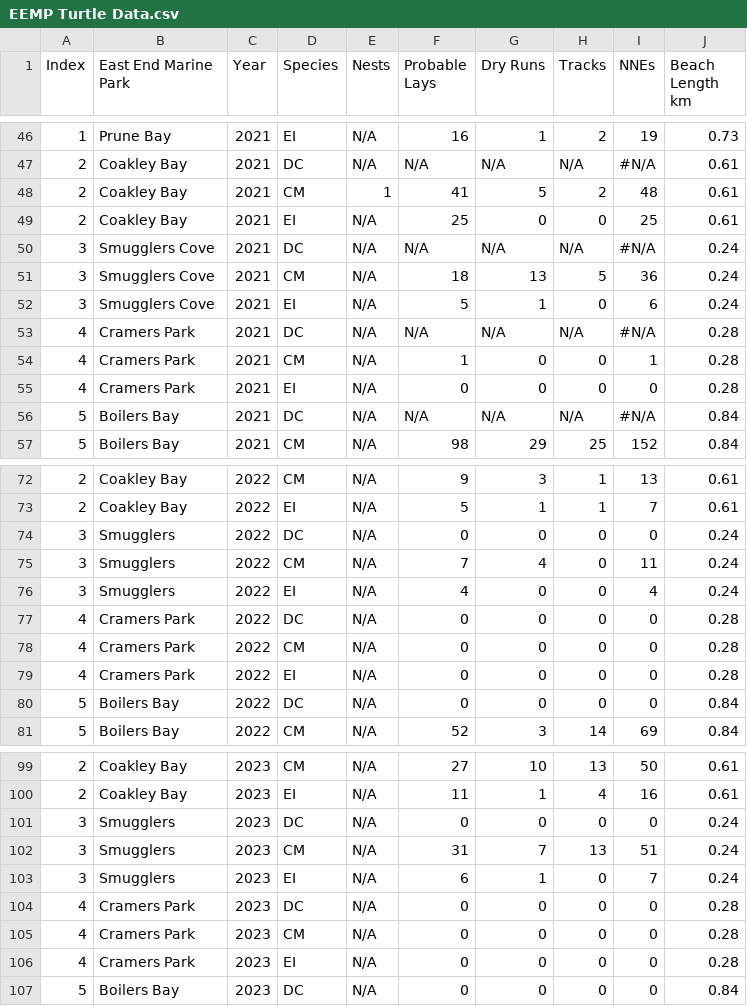
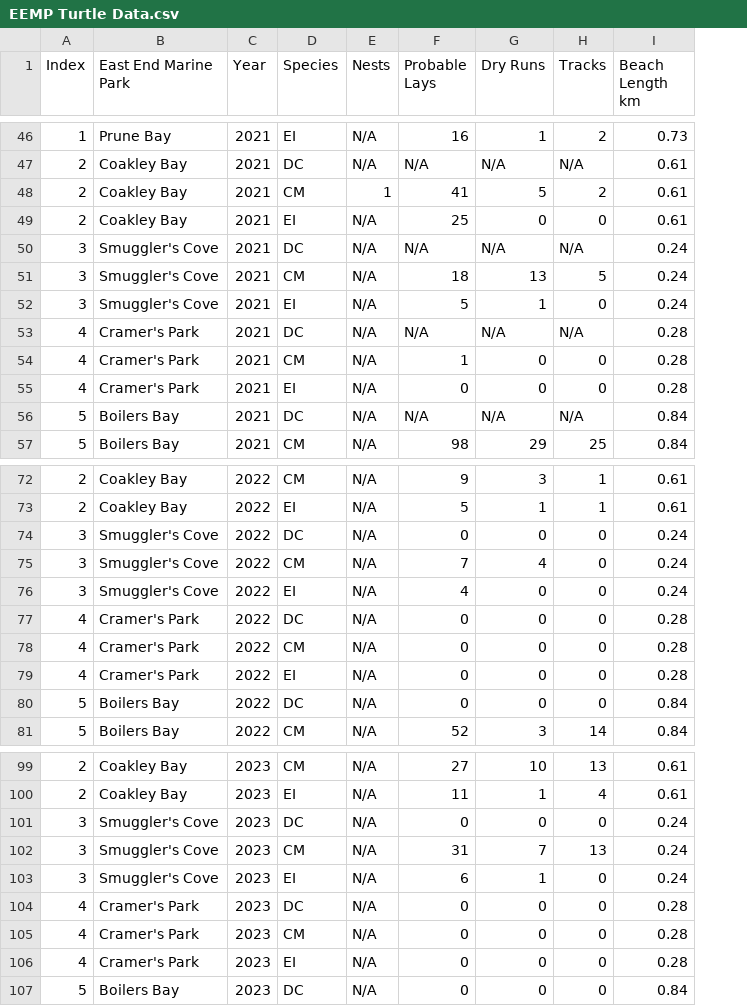
Before and after one commit to beautyinthewild/STX_ALAN, a CSV file: Raw Turtle Data/EEMP Turtle Data.csv, drawn as a sheet; only a part is shown, gaps mark what is left out; the diff covers the shown part only; the diff names each change by its address in the sheet, - before the commit and + after, or states it on an @@ line.

```diff
--- a/Raw Turtle Data/EEMP Turtle Data.csv
+++ b/Raw Turtle Data/EEMP Turtle Data.csv
-column I (NNEs), rows 46-57: 19 | #N/A | 48 | 25 | #N/A | 36 | 6 | #N/A | 1 | 0 | #N/A | 152; rows 72-81: 13 | 7 | 0 | 11 | 4 | 0 | 0 | 0 | 0 | 69; rows 99-107: 50 | 16 | 0 | 51 | 7 | 0 | 0 | 0 | 0
-B50:B52 (East End Marine Park): Smugglers Cove
+B50:B52 (East End Marine Park): Smuggler's Cove
-B53:B55 (East End Marine Park): Cramers Park
+B53:B55 (East End Marine Park): Cramer's Park
-B74:B76 (East End Marine Park): Smugglers
+B74:B76 (East End Marine Park): Smuggler's Cove
-B77:B79 (East End Marine Park): Cramers Park
+B77:B79 (East End Marine Park): Cramer's Park
-B101:B103 (East End Marine Park): Smugglers
+B101:B103 (East End Marine Park): Smuggler's Cove
-B104:B106 (East End Marine Park): Cramers Park
+B104:B106 (East End Marine Park): Cramer's Park
```
Also changed, not shown: 18 edited cells elsewhere in this file, 1 other file.
